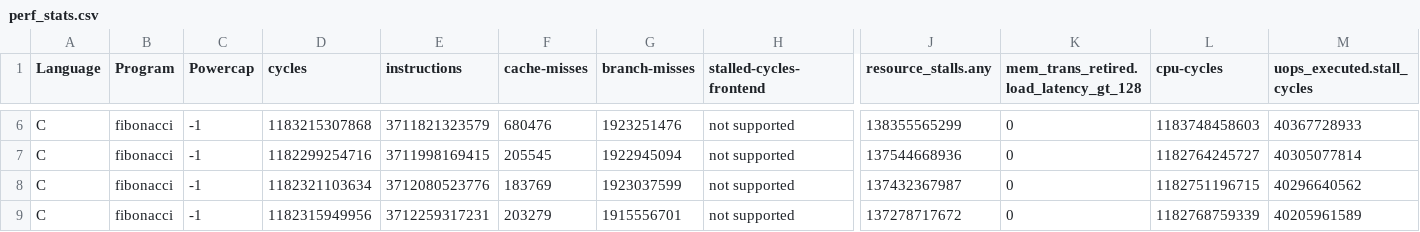
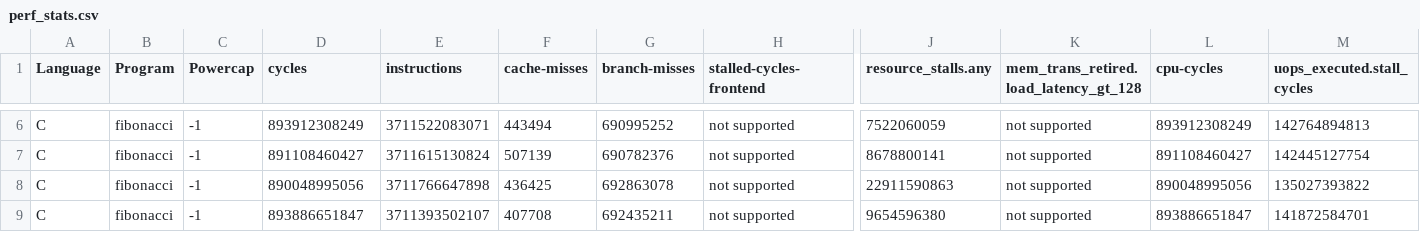
Before and after one commit to simaocunha71/GreenMeasurer, a CSV file: paper_data/csv_files/perf_stats.csv, drawn as a sheet; only a part is shown, gaps mark what is left out; the diff covers the shown part only; the diff names each change by its address in the sheet, - before the commit and + after, or states it on an @@ line.

```diff
--- a/paper_data/csv_files/perf_stats.csv
+++ b/paper_data/csv_files/perf_stats.csv
-D6 (cycles): 1183215307868
+D6 (cycles): 893912308249
-E6 (instructions): 3711821323579
+E6 (instructions): 3711522083071
-F6 (cache-misses): 680476
+F6 (cache-misses): 443494
-G6 (branch-misses): 1923251476
+G6 (branch-misses): 690995252
-J6 (resource_stalls.any): 138355565299
+J6 (resource_stalls.any): 7522060059
-K6:K9: 0
+K6:K9: not supported
-L6 (cpu-cycles): 1183748458603
+L6 (cpu-cycles): 893912308249
-M6 (uops_executed.stall_cycles): 40367728933
+M6 (uops_executed.stall_cycles): 142764894813
-D7 (cycles): 1182299254716
+D7 (cycles): 891108460427
-E7 (instructions): 3711998169415
+E7 (instructions): 3711615130824
-F7 (cache-misses): 205545
+F7 (cache-misses): 507139
-G7 (branch-misses): 1922945094
+G7 (branch-misses): 690782376
-J7 (resource_stalls.any): 137544668936
+J7 (resource_stalls.any): 8678800141
-L7 (cpu-cycles): 1182764245727
+L7 (cpu-cycles): 891108460427
-M7 (uops_executed.stall_cycles): 40305077814
+M7 (uops_executed.stall_cycles): 142445127754
-D8 (cycles): 1182321103634
+D8 (cycles): 890048995056
-E8 (instructions): 3712080523776
+E8 (instructions): 3711766647898
-F8 (cache-misses): 183769
+F8 (cache-misses): 436425
-G8 (branch-misses): 1923037599
+G8 (branch-misses): 692863078
-J8 (resource_stalls.any): 137432367987
+J8 (resource_stalls.any): 22911590863
-L8 (cpu-cycles): 1182751196715
+L8 (cpu-cycles): 890048995056
-M8 (uops_executed.stall_cycles): 40296640562
+M8 (uops_executed.stall_cycles): 135027393822
-D9 (cycles): 1182315949956
+D9 (cycles): 893886651847
-E9 (instructions): 3712259317231
+E9 (instructions): 3711393502107
-F9 (cache-misses): 203279
+F9 (cache-misses): 407708
-G9 (branch-misses): 1915556701
+G9 (branch-misses): 692435211
-J9 (resource_stalls.any): 137278717672
+J9 (resource_stalls.any): 9654596380
-L9 (cpu-cycles): 1182768759339
+L9 (cpu-cycles): 893886651847
-M9 (uops_executed.stall_cycles): 40205961589
+M9 (uops_executed.stall_cycles): 141872584701
```
Also changed, not shown: 138 edited cells elsewhere in this file, paper_data/csv_files/measurements.csv, paper_data/csv_files/powercap_calibration.csv, 7 other files.
